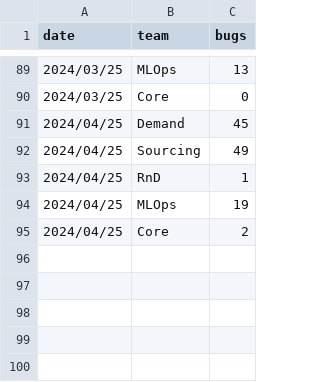
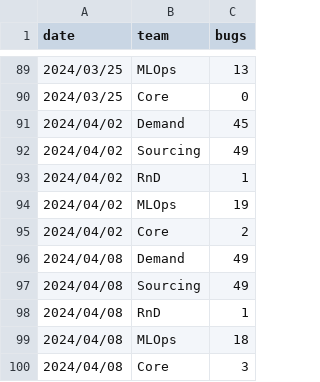
Before and after one commit to 3DHubs/dbt-core-network, a CSV file: seeds/seed_qa_bugs_backlog.csv, drawn as a sheet; only a part is shown, gaps mark what is left out.

Commit message:
Data for 08.04 (#769)

```diff
--- a/seeds/seed_qa_bugs_backlog.csv
+++ b/seeds/seed_qa_bugs_backlog.csv
@@ -90,6 +90,11 @@ date,team,bugs
 2024/03/25,Core,0
-2024/04/25,Demand,45
-2024/04/25,Sourcing,49
-2024/04/25,RnD,1
-2024/04/25,MLOps,19
-2024/04/25,Core,2
+2024/04/02,Demand,45
+2024/04/02,Sourcing,49
+2024/04/02,RnD,1
+2024/04/02,MLOps,19
+2024/04/02,Core,2
+2024/04/08,Demand,49
+2024/04/08,Sourcing,49
+2024/04/08,RnD,1
+2024/04/08,MLOps,18
+2024/04/08,Core,3
```
Also changed, not shown: seeds/seed_qa_autotests.csv, seeds/seed_qa_failed_runs.csv, 1 other file.
